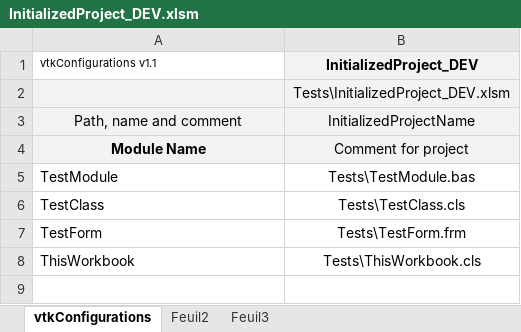
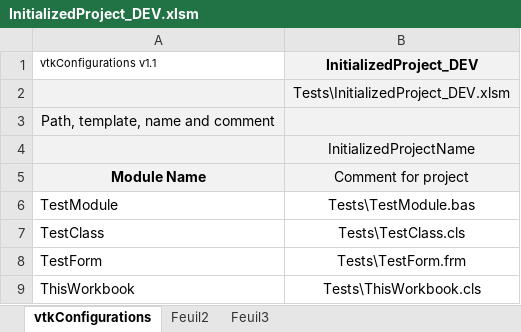
Before and after one commit to jpimbert/VBAToolKit, an Excel workbook: Templates/InitializedProject_DEV.xlsm, sheet vtkConfigurations, drawn as a sheet; values as stored, in another font and other column widths than the file's, no borders; removed rows and columns are numbered as before the commit, all else as after; the diff names each change by its address in the sheet, - before the commit and + after, or states it on an @@ line.

```diff
--- a/Templates/InitializedProject_DEV.xlsm (sheet vtkConfigurations)
+++ b/Templates/InitializedProject_DEV.xlsm (sheet vtkConfigurations)
-row 3: Path, name and comment | InitializedProjectName
+row 3: Path, template, name and comment
+row 4:  | InitializedProjectName
```
Also changed, not shown: Templates/TestProjectForRecreateConf_DEV.xlsm, Templates/TestProject_DEV.xlsm, 5 other files.
